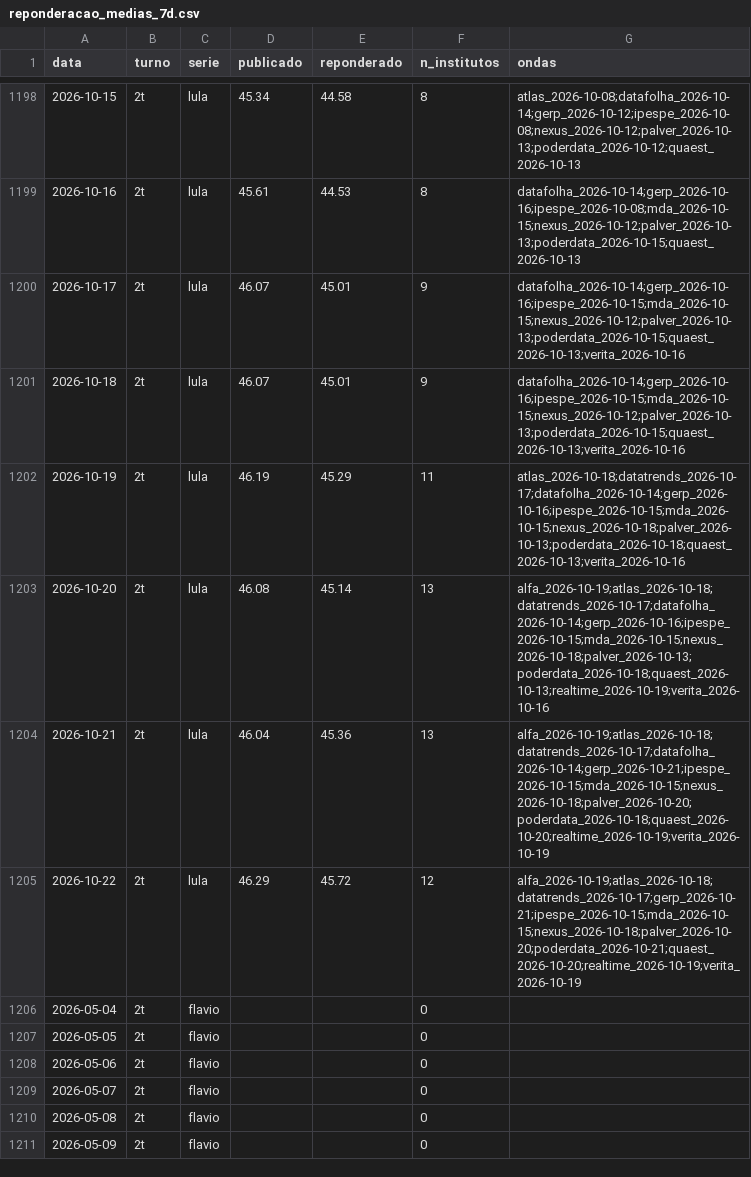
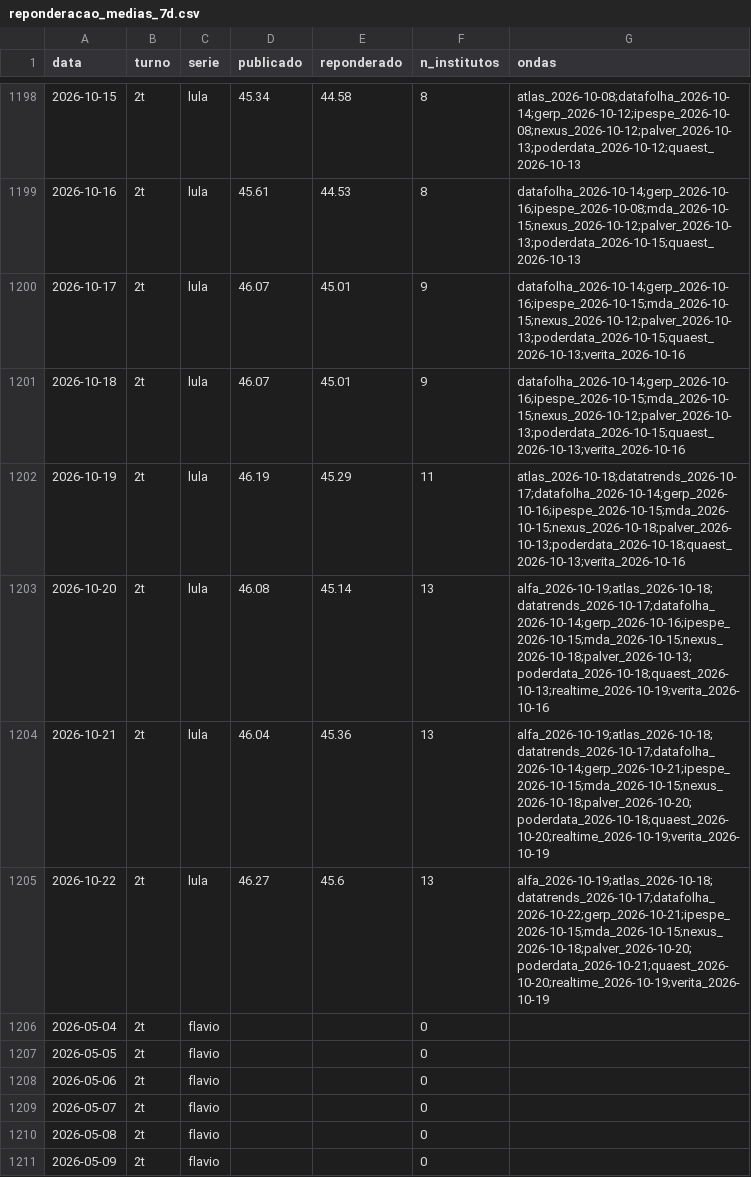
Before and after one commit to ArvorCo/PNAD, a CSV file: docs/assets/reponderacao_medias_7d.csv, drawn as a sheet; only a part is shown, gaps mark what is left out; the diff covers the shown part only.

```diff
--- a/docs/assets/reponderacao_medias_7d.csv
+++ b/docs/assets/reponderacao_medias_7d.csv
@@ -1204,3 +1204,3 @@ data,turno,serie,publicado,reponderado,n_institutos,ondas
 2026-10-21,2t,lula,46.04,45.36,13,alfa_2026-10-19;atlas_2026-10-18;datatrends_2026-10-17;datafolha_2026-10-14;gerp_2026-10-21;ipespe_2026-10-15;mda_2026-10-15;nexus_2026-10-18;palver_2026-10-20;poderdata_2026-10-18;quaest_2026-10-20;realtime_2026-10-19;verita_2026-10-19
-2026-10-22,2t,lula,46.29,45.72,12,alfa_2026-10-19;atlas_2026-10-18;datatrends_2026-10-17;gerp_2026-10-21;ipespe_2026-10-15;mda_2026-10-15;nexus_2026-10-18;palver_2026-10-20;poderdata_2026-10-21;quaest_2026-10-20;realtime_2026-10-19;verita_2026-10-19
+2026-10-22,2t,lula,46.27,45.6,13,alfa_2026-10-19;atlas_2026-10-18;datatrends_2026-10-17;datafolha_2026-10-22;gerp_2026-10-21;ipespe_2026-10-15;mda_2026-10-15;nexus_2026-10-18;palver_2026-10-20;poderdata_2026-10-21;quaest_2026-10-20;realtime_2026-10-19;verita_2026-10-19
 2026-05-04,2t,flavio,,,0,
```
Also changed, not shown: 11 edited cells elsewhere in this file, docs/assets/reponderacao_historico_2t.csv, docs/assets/reponderacao_nao_escolha.csv, 26 other files.
